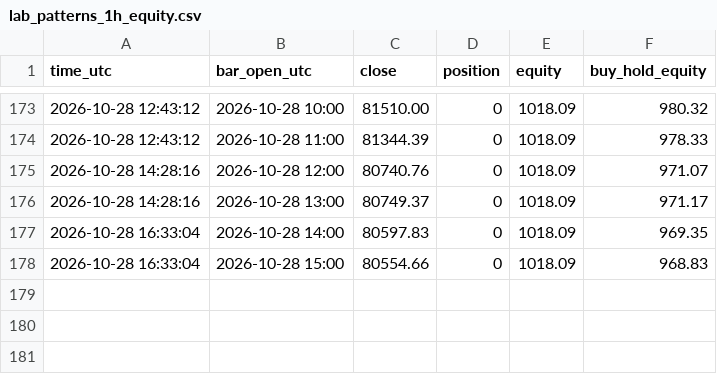
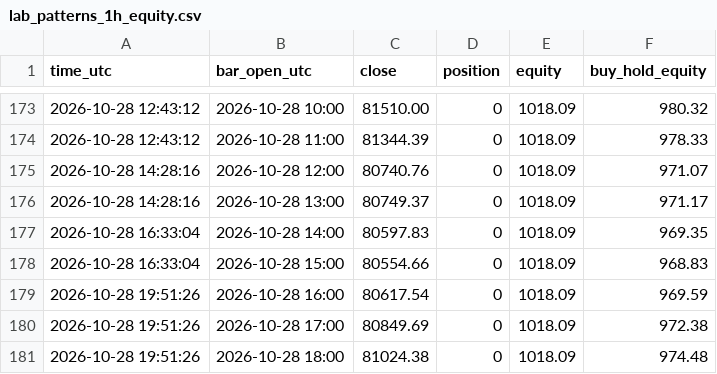
Before and after one commit to williamdurham1971/OpenOSINT, a CSV file: btc-bot/paper_state/lab_patterns_1h_equity.csv, drawn as a sheet; only a part is shown, gaps mark what is left out.

```diff
--- a/btc-bot/paper_state/lab_patterns_1h_equity.csv
+++ b/btc-bot/paper_state/lab_patterns_1h_equity.csv
@@ -178 +178,4 @@ time_utc,bar_open_utc,close,position,equity,buy_hold_equity
 2026-10-28 16:33:04,2026-10-28 15:00,80554.66,0,1018.09,968.83
+2026-10-28 19:51:26,2026-10-28 16:00,80617.54,0,1018.09,969.59
+2026-10-28 19:51:26,2026-10-28 17:00,80849.69,0,1018.09,972.38
+2026-10-28 19:51:26,2026-10-28 18:00,81024.38,0,1018.09,974.48
```
Also changed, not shown: btc-bot/paper_state/lab_donchian_1h_equity.csv, btc-bot/paper_state/lab_symtri_1h_equity.csv, 4 other files.
